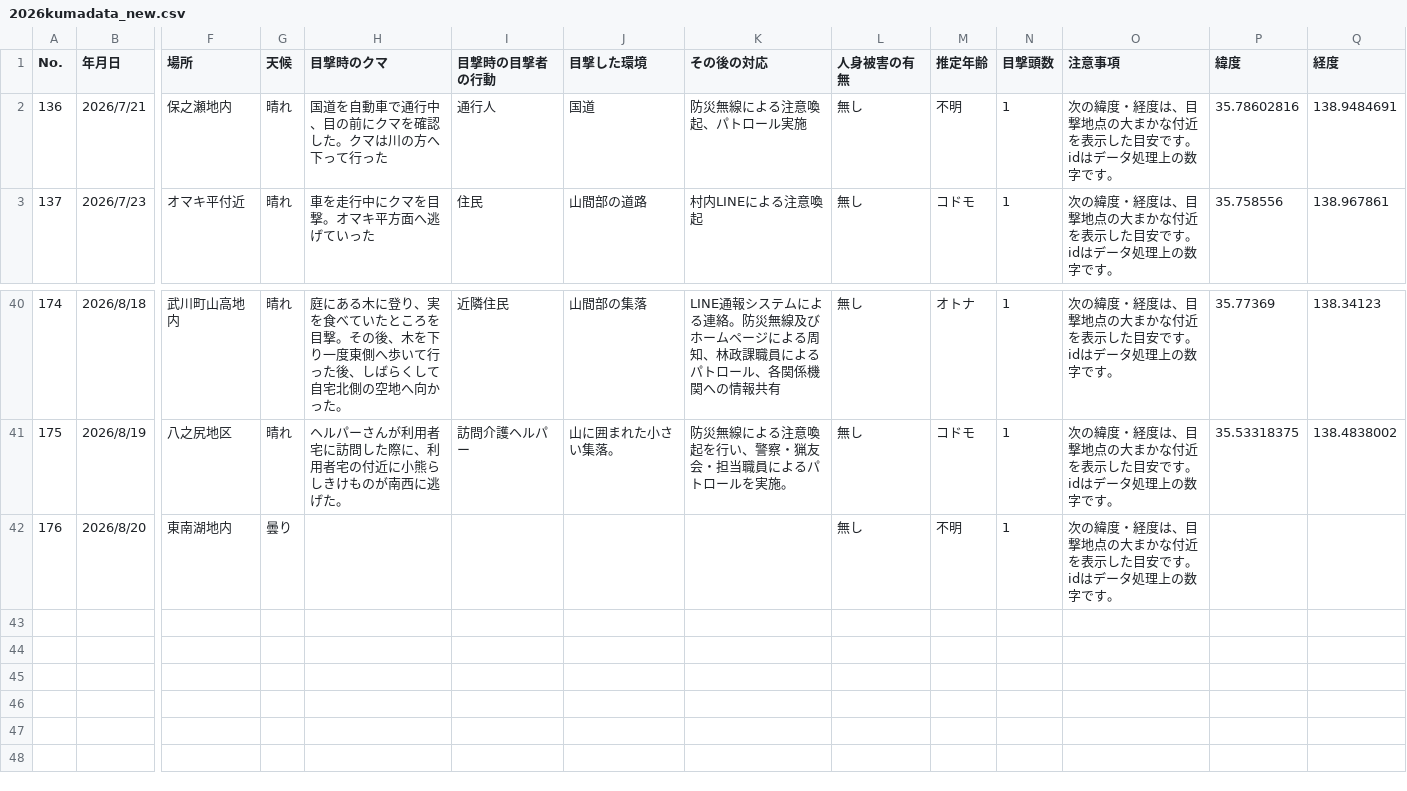
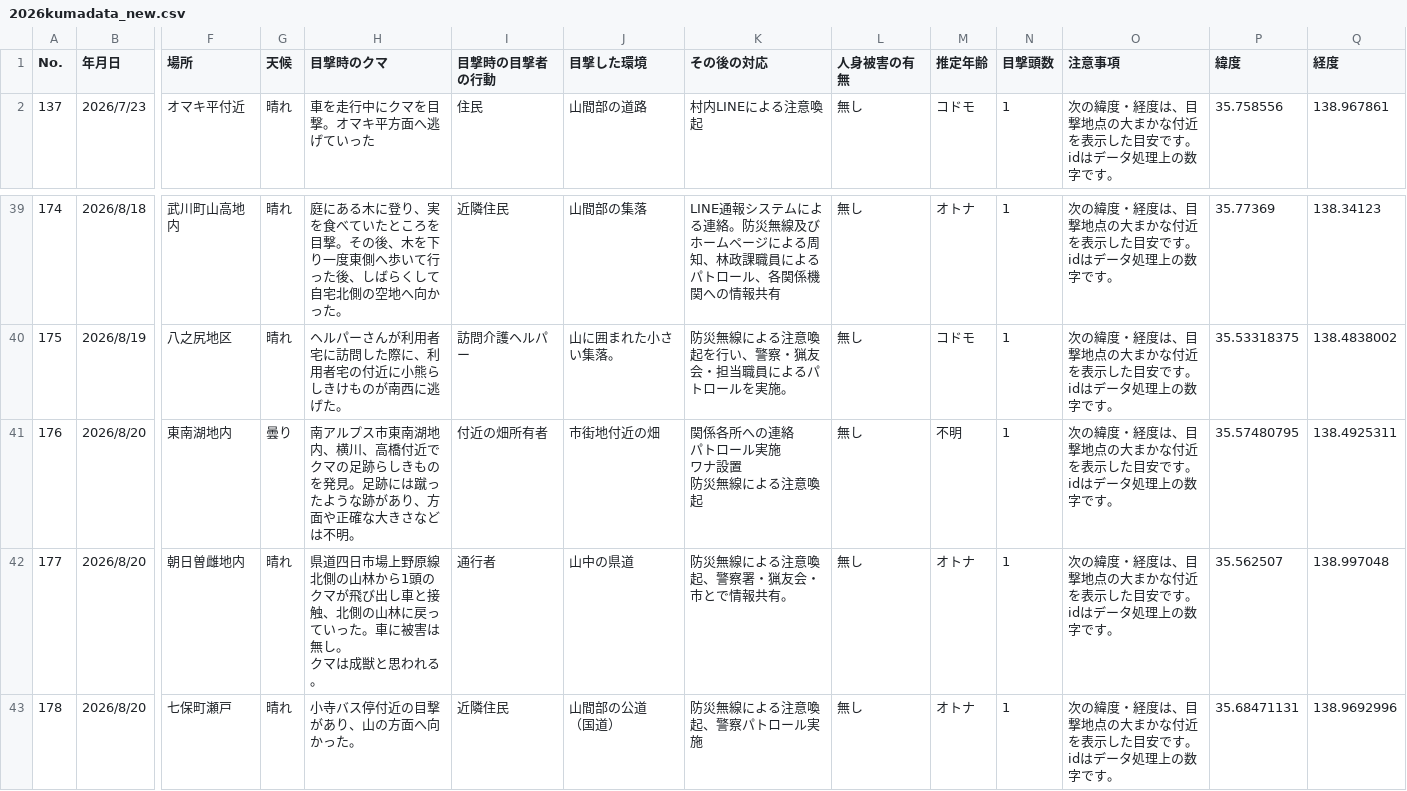
Before and after one commit to shingen-py/sample_20260808, a CSV file: data/2026kumadata_new.csv, drawn as a sheet; only a part is shown, gaps mark what is left out; removed rows and columns are numbered as before the commit, all else as after; rows hold the shown columns only; ↵ is a line break in a cell; the diff names each change by its address in the sheet, - before the commit and + after, or states it on an @@ line.

```diff
--- a/data/2026kumadata_new.csv
+++ b/data/2026kumadata_new.csv
-row 2: 136 | 2026/7/21 | 保之瀬地内 | 晴れ | 国道を自動車で通行中、目の前にクマを確認した。クマは川の方へ下って行った | 通行人 | 国道 | 防災無線による注意喚起、パトロール実施 | 無し | 不明 | 1 | 次の緯度・経度は、目撃地点の大まかな付近を表示した目安です。idはデータ処理上の数字です。 | 35.78602816 | 138.9484691
-H41 (目撃時のクマ): (empty)
+H41 (目撃時のクマ): 南アルプス市東南湖地内、横川、高橋付近でクマの足跡らしきものを発見。足跡には蹴ったような跡があり、方面や正確な大きさなどは不明。
-I41 (目撃時の目撃者の行動): (empty)
+I41 (目撃時の目撃者の行動): 付近の畑所有者
-J41 (目撃した環境): (empty)
+J41 (目撃した環境): 市街地付近の畑
-K41 (その後の対応): (empty)
+K41 (その後の対応): 関係各所への連絡 ↵ パトロール実施 ↵ ワナ設置 ↵ 防災無線による注意喚起
-P41 (緯度): (empty)
+P41 (緯度): 35.57480795
-Q41 (経度): (empty)
+Q41 (経度): 138.4925311
+row 42: 177 | 2026/8/20 | 朝日曽雌地内 | 晴れ | 県道四日市場上野原線北側の山林から1頭のクマが飛び出し車と接触、北側の山林に戻っていった。車に被害は無し。 ↵ クマは成獣と思われる。 | 通行者 | 山中の県道 | 防災無線による注意喚起、警察署・猟友会・市とで情報共有。 | 無し | オトナ | 1 | 次の緯度・経度は、目撃地点の大まかな付近を表示した目安です。idはデータ処理上の数字です。 | 35.562507 | 138.997048
+row 43: 178 | 2026/8/20 | 七保町瀬戸 | 晴れ | 小寺バス停付近の目撃があり、山の方面へ向かった。 | 近隣住民 | 山間部の公道 ↵ （国道） | 防災無線による注意喚起、警察パトロール実施 | 無し | オトナ | 1 | 次の緯度・経度は、目撃地点の大まかな付近を表示した目安です。idはデータ処理上の数字です。 | 35.68471131 | 138.9692996
```
Also changed, not shown: data/2026kumadata.csv, 1 other file.
